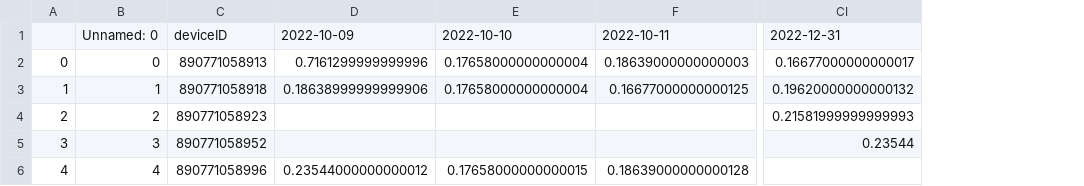
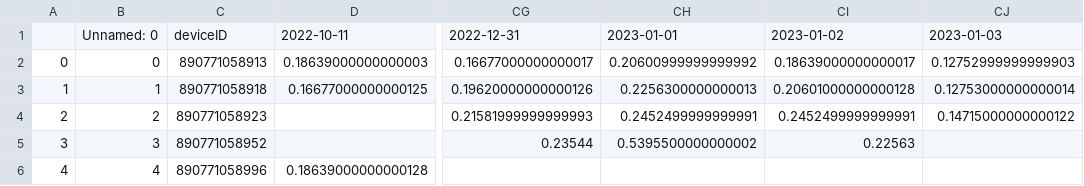
Before and after one commit to treestuff/DataFiles, a CSV file: pivotFlexBarrier.csv, drawn as a sheet; only a part is shown, gaps mark what is left out; removed rows and columns are numbered as before the commit, all else as after; the diff names each change by its address in the sheet, - before the commit and + after, or states it on an @@ line.

```diff
--- a/pivotFlexBarrier.csv
+++ b/pivotFlexBarrier.csv
-column D, rows 1-6: 2022-10-09 | 0.7161299999999996 | 0.18638999999999906 |  |  | 0.23544000000000012
-column E, rows 1-6: 2022-10-10 | 0.17658000000000004 | 0.17658000000000004 |  |  | 0.17658000000000015
+column CH, rows 1-5: 2023-01-01 | 0.20600999999999992 | 0.2256300000000013 | 0.2452499999999991 | 0.5395500000000002
+column CI, rows 1-5: 2023-01-02 | 0.18639000000000017 | 0.20601000000000128 | 0.2452499999999991 | 0.22563
+column CJ, rows 1-4: 2023-01-03 | 0.12752999999999903 | 0.12753000000000014 | 0.14715000000000122
-CG3: 0.19620000000000132
+CG3: 0.19620000000000126
```
Also changed, not shown: CumulativeDailyWarning.csv, DataCumulatedFlex2.csv, 1 other file.
